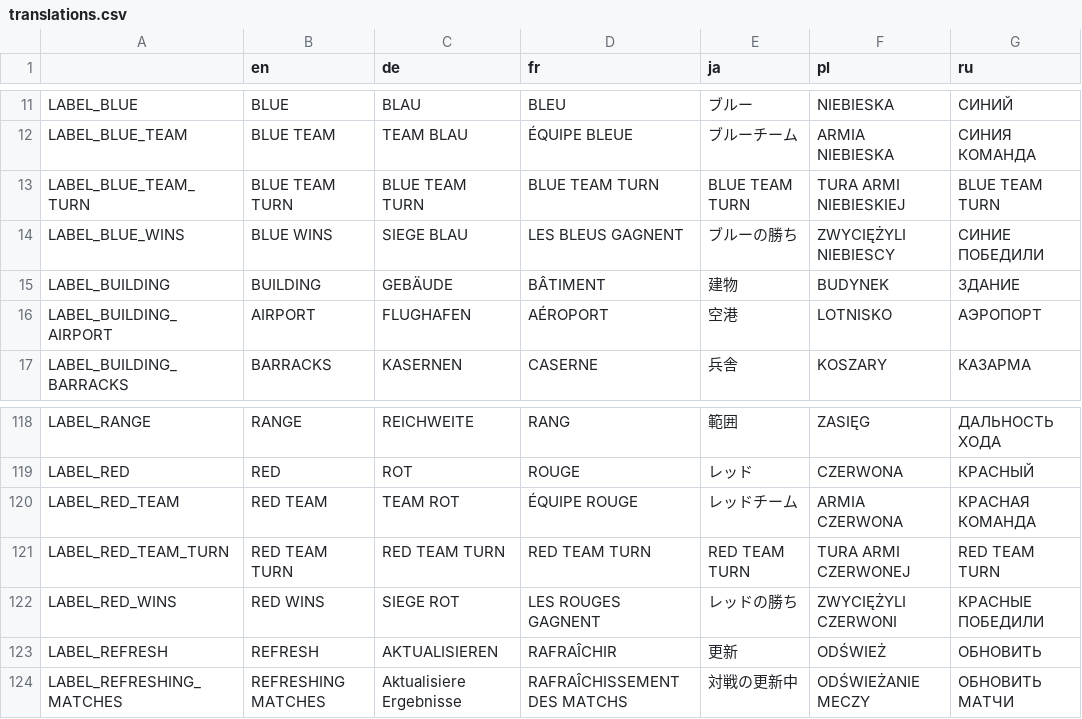
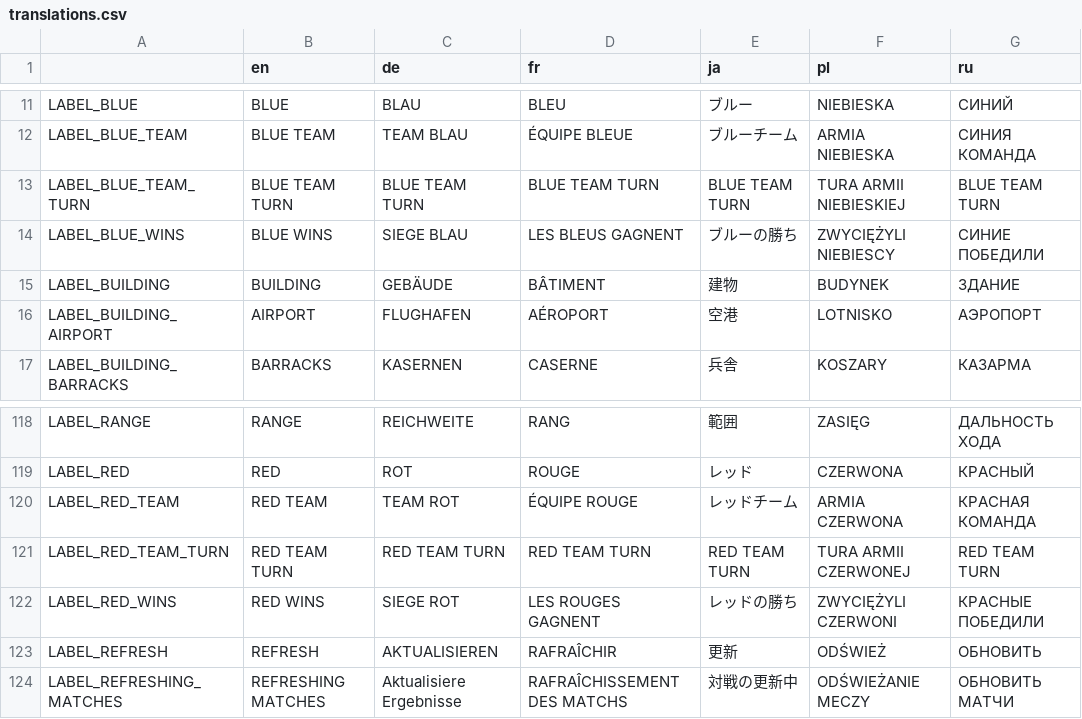
Before and after one commit to w84death/Tanks-of-Freedom, a CSV file: translations/translations.csv, drawn as a sheet; only a part is shown, gaps mark what is left out.

Commit message:
armii typo fix

```diff
--- a/translations/translations.csv
+++ b/translations/translations.csv
@@ -12,3 +12,3 @@
 "LABEL_BLUE_TEAM","BLUE TEAM","TEAM BLAU","ÉQUIPE BLEUE","ブルーチーム","ARMIA NIEBIESKA","СИНИЯ КОМАНДА"
-"LABEL_BLUE_TEAM_TURN","BLUE TEAM TURN","BLUE TEAM TURN","BLUE TEAM TURN","BLUE TEAM TURN","TURA ARMI NIEBIESKIEJ","BLUE TEAM TURN"
+"LABEL_BLUE_TEAM_TURN","BLUE TEAM TURN","BLUE TEAM TURN","BLUE TEAM TURN","BLUE TEAM TURN","TURA ARMII NIEBIESKIEJ","BLUE TEAM TURN"
 "LABEL_BLUE_WINS","BLUE WINS","SIEGE BLAU","LES BLEUS GAGNENT","ブルーの勝ち","ZWYCIĘŻYLI NIEBIESCY","СИНИЕ ПОБЕДИЛИ"
@@ -120,3 +120,3 @@
 "LABEL_RED_TEAM","RED TEAM","TEAM ROT","ÉQUIPE ROUGE","レッドチーム","ARMIA CZERWONA","КРАСНАЯ КОМАНДА"
-"LABEL_RED_TEAM_TURN","RED TEAM TURN","RED TEAM TURN","RED TEAM TURN","RED TEAM TURN","TURA ARMI CZERWONEJ","RED TEAM TURN"
+"LABEL_RED_TEAM_TURN","RED TEAM TURN","RED TEAM TURN","RED TEAM TURN","RED TEAM TURN","TURA ARMII CZERWONEJ","RED TEAM TURN"
 "LABEL_RED_WINS","RED WINS","SIEGE ROT","LES ROUGES GAGNENT","レッドの勝ち","ZWYCIĘŻYLI CZERWONI","КРАСНЫЕ ПОБЕДИЛИ"
```
Also changed, not shown: translations/translations_pl.csv, 6 other files.
